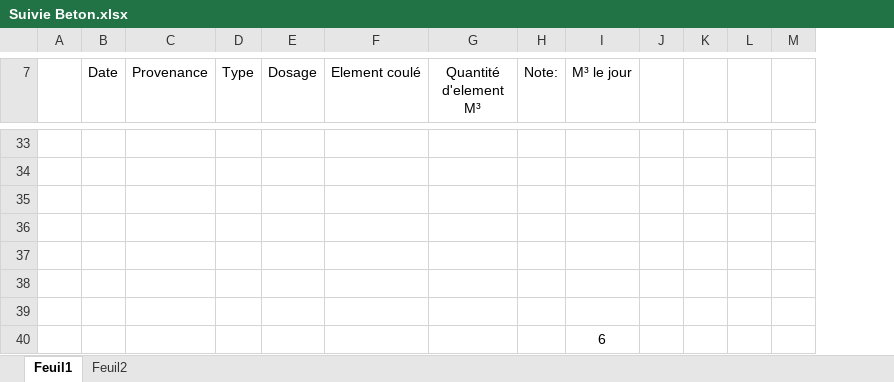
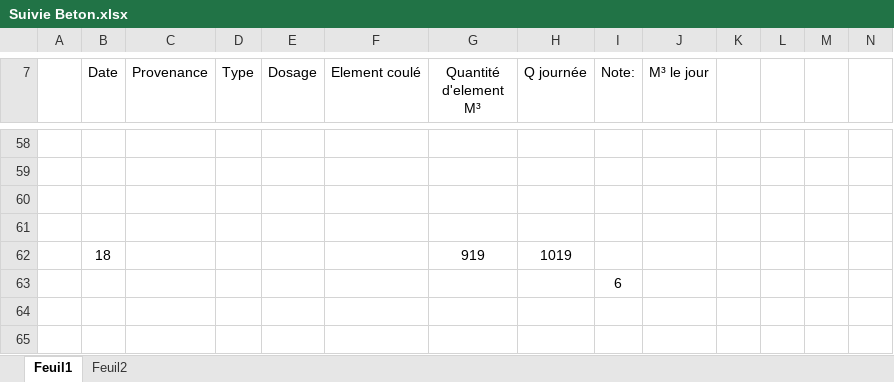
Before and after one commit to Es-Sabre/Caisse, an Excel workbook: Suivie Beton.xlsx, sheet Feuil1, drawn as a sheet; only a part is shown, gaps mark what is left out; values as stored, in another font and other column widths than the file's, no borders; table styles not drawn; removed rows and columns are numbered as before the commit, all else as after; rows hold the shown columns only; the diff covers the shown part only; the diff names each change by its address in the sheet, - before the commit and + after, or states it on an @@ line.

```diff
--- a/Suivie Beton.xlsx (sheet Feuil1)
+++ b/Suivie Beton.xlsx (sheet Feuil1)
+column H (Q journée), row 62: 1019
-row 62: (empty)
+row 62:  | 18 |  |  |  |  | 919 | 1019
-I63 (Note:): (empty)
+I63 (Note:): 6
-row 39: (empty)
-row 40:  |  |  |  |  |  |  |  | 6
```
Also changed, not shown: 26 added rows, 1 removed row and 13 edited cells elsewhere in this sheet, Suivie de Caisse 1.xlsx, 4 other files.
